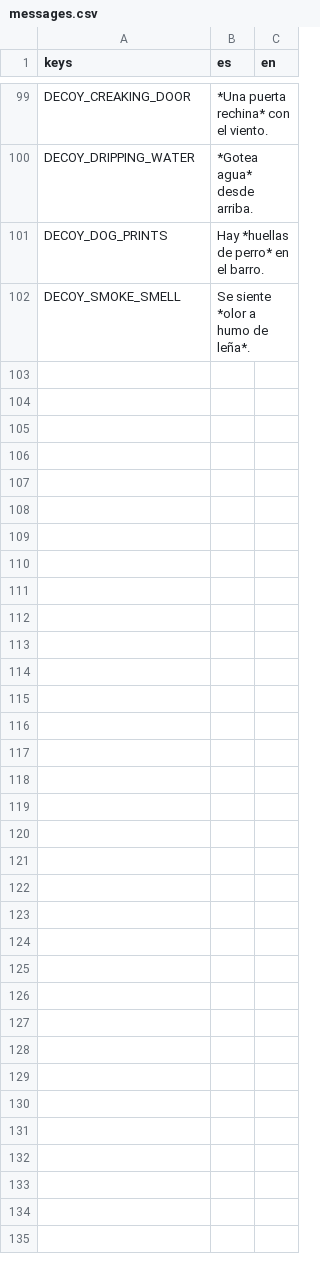
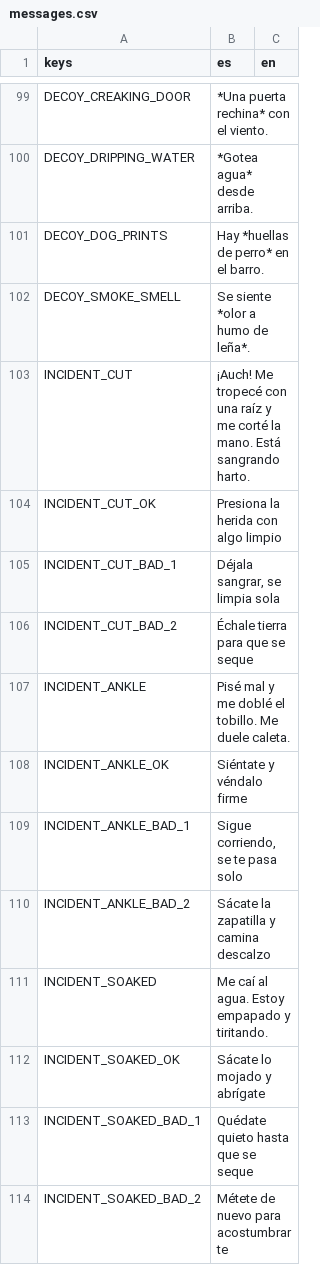
Before and after one commit to benjasaldias/SpookDial, a CSV file: data/text/messages.csv, drawn as a sheet; only a part is shown, gaps mark what is left out; the diff covers the shown part only.

```diff
--- a/data/text/messages.csv
+++ b/data/text/messages.csv
@@ -102 +102,13 @@ DECOY_DOG_PRINTS,Hay *huellas de perro* en el barro.,
 DECOY_SMOKE_SMELL,Se siente *olor a humo de leña*.,
+INCIDENT_CUT,¡Auch! Me tropecé con una raíz y me corté la mano. Está sangrando harto.,
+INCIDENT_CUT_OK,Presiona la herida con algo limpio,
+INCIDENT_CUT_BAD_1,"Déjala sangrar, se limpia sola",
+INCIDENT_CUT_BAD_2,Échale tierra para que se seque,
+INCIDENT_ANKLE,Pisé mal y me doblé el tobillo. Me duele caleta.,
+INCIDENT_ANKLE_OK,Siéntate y véndalo firme,
+INCIDENT_ANKLE_BAD_1,"Sigue corriendo, se te pasa solo",
+INCIDENT_ANKLE_BAD_2,Sácate la zapatilla y camina descalzo,
+INCIDENT_SOAKED,Me caí al agua. Estoy empapado y tiritando.,
+INCIDENT_SOAKED_OK,Sácate lo mojado y abrígate,
+INCIDENT_SOAKED_BAD_1,Quédate quieto hasta que se seque,
+INCIDENT_SOAKED_BAD_2,Métete de nuevo para acostumbrarte,
```
Also changed, not shown: 11 added rows elsewhere in this file, data/text/ui.csv, 33 other files.
